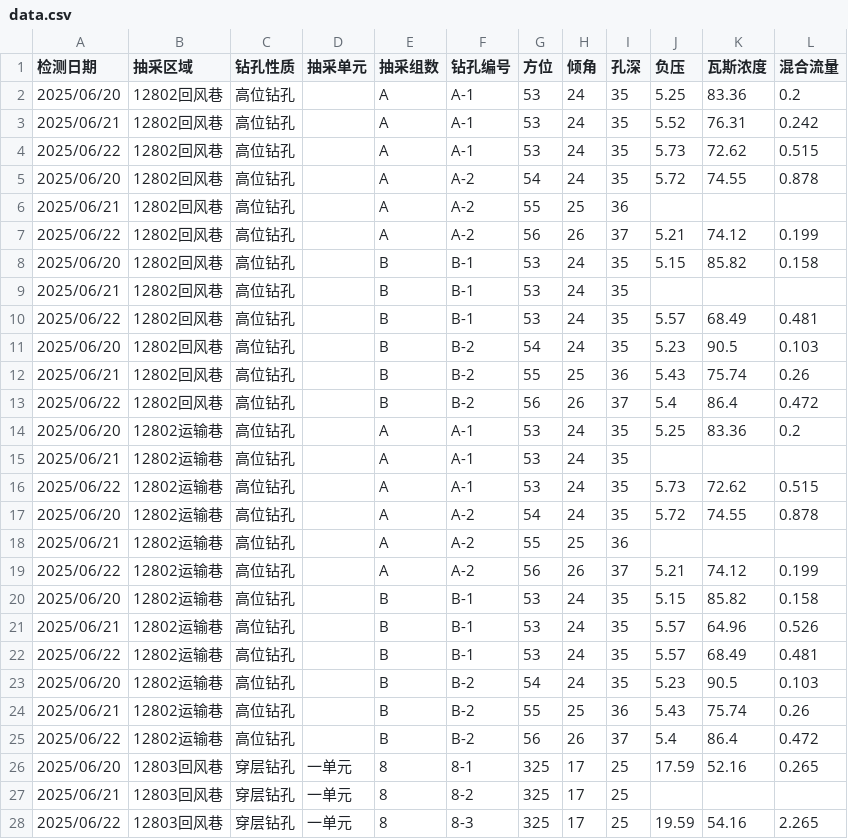
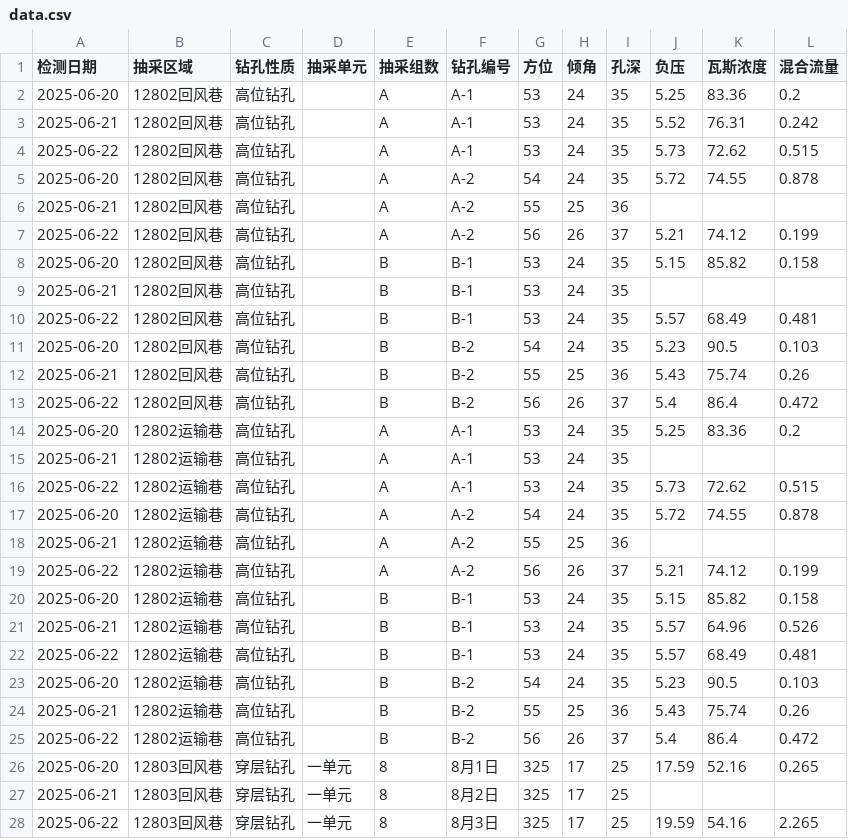
Before and after one commit to w23th/wuwu, a CSV file: data.csv, drawn as a sheet; only a part is shown; the diff covers the shown part only.

Commit message:
Update data.csv

```diff
--- a/data.csv
+++ b/data.csv
@@ -1,28 +1,28 @@
 检测日期,抽采区域,钻孔性质,抽采单元,抽采组数,钻孔编号,方位,倾角,孔深,负压,瓦斯浓度,混合流量
-2025/06/20,12802回风巷,高位钻孔,,A,A-1,53,24,35,5.25,83.36,0.2
-2025/06/21,12802回风巷,高位钻孔,,A,A-1,53,24,35,5.52,76.31,0.242
-2025/06/22,12802回风巷,高位钻孔,,A,A-1,53,24,35,5.73,72.62,0.515
-2025/06/20,12802回风巷,高位钻孔,,A,A-2,54,24,35,5.72,74.55,0.878
-2025/06/21,12802回风巷,高位钻孔,,A,A-2,55,25,36,,,
-2025/06/22,12802回风巷,高位钻孔,,A,A-2,56,26,37,5.21,74.12,0.199
-2025/06/20,12802回风巷,高位钻孔,,B,B-1,53,24,35,5.15,85.82,0.158
-2025/06/21,12802回风巷,高位钻孔,,B,B-1,53,24,35,,,
-2025/06/22,12802回风巷,高位钻孔,,B,B-1,53,24,35,5.57,68.49,0.481
-2025/06/20,12802回风巷,高位钻孔,,B,B-2,54,24,35,5.23,90.5,0.103
-2025/06/21,12802回风巷,高位钻孔,,B,B-2,55,25,36,5.43,75.74,0.26
-2025/06/22,12802回风巷,高位钻孔,,B,B-2,56,26,37,5.4,86.4,0.472
-2025/06/20,12802运输巷,高位钻孔,,A,A-1,53,24,35,5.25,83.36,0.2
-2025/06/21,12802运输巷,高位钻孔,,A,A-1,53,24,35,,,
-2025/06/22,12802运输巷,高位钻孔,,A,A-1,53,24,35,5.73,72.62,0.515
-2025/06/20,12802运输巷,高位钻孔,,A,A-2,54,24,35,5.72,74.55,0.878
-2025/06/21,12802运输巷,高位钻孔,,A,A-2,55,25,36,,,
-2025/06/22,12802运输巷,高位钻孔,,A,A-2,56,26,37,5.21,74.12,0.199
-2025/06/20,12802运输巷,高位钻孔,,B,B-1,53,24,35,5.15,85.82,0.158
-2025/06/21,12802运输巷,高位钻孔,,B,B-1,53,24,35,5.57,64.96,0.526
-2025/06/22,12802运输巷,高位钻孔,,B,B-1,53,24,35,5.57,68.49,0.481
-2025/06/20,12802运输巷,高位钻孔,,B,B-2,54,24,35,5.23,90.5,0.103
-2025/06/21,12802运输巷,高位钻孔,,B,B-2,55,25,36,5.43,75.74,0.26
-2025/06/22,12802运输巷,高位钻孔,,B,B-2,56,26,37,5.4,86.4,0.472
-2025/06/20,12803回风巷,穿层钻孔,一单元,8,8-1,325,17,25,17.59,52.16,0.265
-2025/06/21,12803回风巷,穿层钻孔,一单元,8,8-2,325,17,25,,,
-2025/06/22,12803回风巷,穿层钻孔,一单元,8,8-3,325,17,25,19.59,54.16,2.265
+2025-06-20,12802回风巷,高位钻孔,,A,A-1,53,24,35,5.25,83.36,0.2
+2025-06-21,12802回风巷,高位钻孔,,A,A-1,53,24,35,5.52,76.31,0.242
+2025-06-22,12802回风巷,高位钻孔,,A,A-1,53,24,35,5.73,72.62,0.515
+2025-06-20,12802回风巷,高位钻孔,,A,A-2,54,24,35,5.72,74.55,0.878
+2025-06-21,12802回风巷,高位钻孔,,A,A-2,55,25,36,,,
+2025-06-22,12802回风巷,高位钻孔,,A,A-2,56,26,37,5.21,74.12,0.199
+2025-06-20,12802回风巷,高位钻孔,,B,B-1,53,24,35,5.15,85.82,0.158
+2025-06-21,12802回风巷,高位钻孔,,B,B-1,53,24,35,,,
+2025-06-22,12802回风巷,高位钻孔,,B,B-1,53,24,35,5.57,68.49,0.481
+2025-06-20,12802回风巷,高位钻孔,,B,B-2,54,24,35,5.23,90.5,0.103
+2025-06-21,12802回风巷,高位钻孔,,B,B-2,55,25,36,5.43,75.74,0.26
+2025-06-22,12802回风巷,高位钻孔,,B,B-2,56,26,37,5.4,86.4,0.472
+2025-06-20,12802运输巷,高位钻孔,,A,A-1,53,24,35,5.25,83.36,0.2
+2025-06-21,12802运输巷,高位钻孔,,A,A-1,53,24,35,,,
+2025-06-22,12802运输巷,高位钻孔,,A,A-1,53,24,35,5.73,72.62,0.515
+2025-06-20,12802运输巷,高位钻孔,,A,A-2,54,24,35,5.72,74.55,0.878
+2025-06-21,12802运输巷,高位钻孔,,A,A-2,55,25,36,,,
+2025-06-22,12802运输巷,高位钻孔,,A,A-2,56,26,37,5.21,74.12,0.199
+2025-06-20,12802运输巷,高位钻孔,,B,B-1,53,24,35,5.15,85.82,0.158
+2025-06-21,12802运输巷,高位钻孔,,B,B-1,53,24,35,5.57,64.96,0.526
+2025-06-22,12802运输巷,高位钻孔,,B,B-1,53,24,35,5.57,68.49,0.481
+2025-06-20,12802运输巷,高位钻孔,,B,B-2,54,24,35,5.23,90.5,0.103
+2025-06-21,12802运输巷,高位钻孔,,B,B-2,55,25,36,5.43,75.74,0.26
+2025-06-22,12802运输巷,高位钻孔,,B,B-2,56,26,37,5.4,86.4,0.472
+2025-06-20,12803回风巷,穿层钻孔,一单元,8,8月1日,325,17,25,17.59,52.16,0.265
+2025-06-21,12803回风巷,穿层钻孔,一单元,8,8月2日,325,17,25,,,
+2025-06-22,12803回风巷,穿层钻孔,一单元,8,8月3日,325,17,25,19.59,54.16,2.265
```
Also changed, not shown: 30 edited cells elsewhere in this file.
